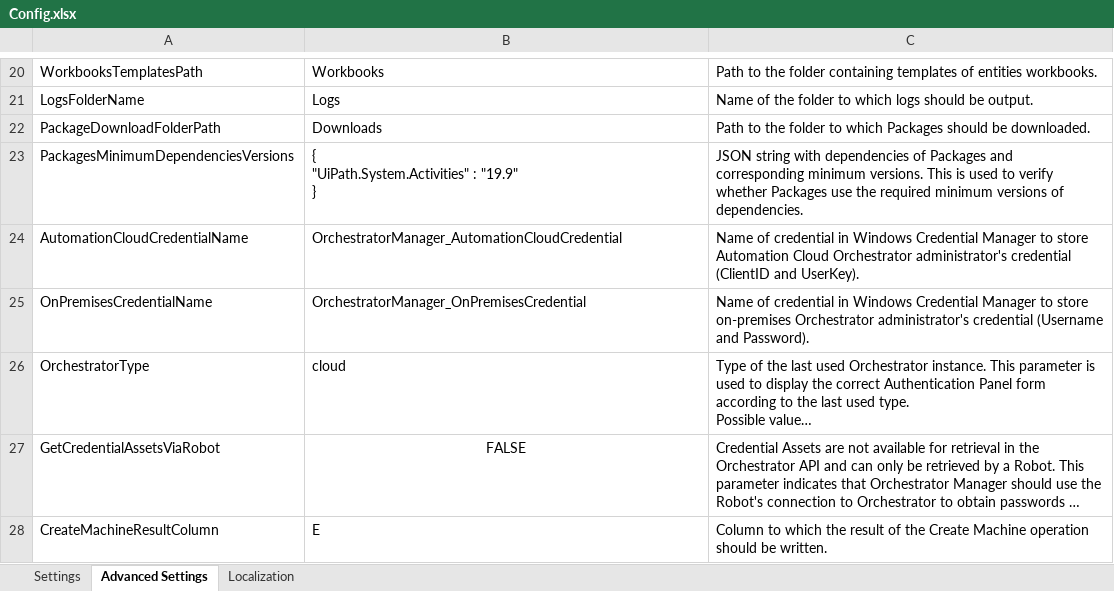
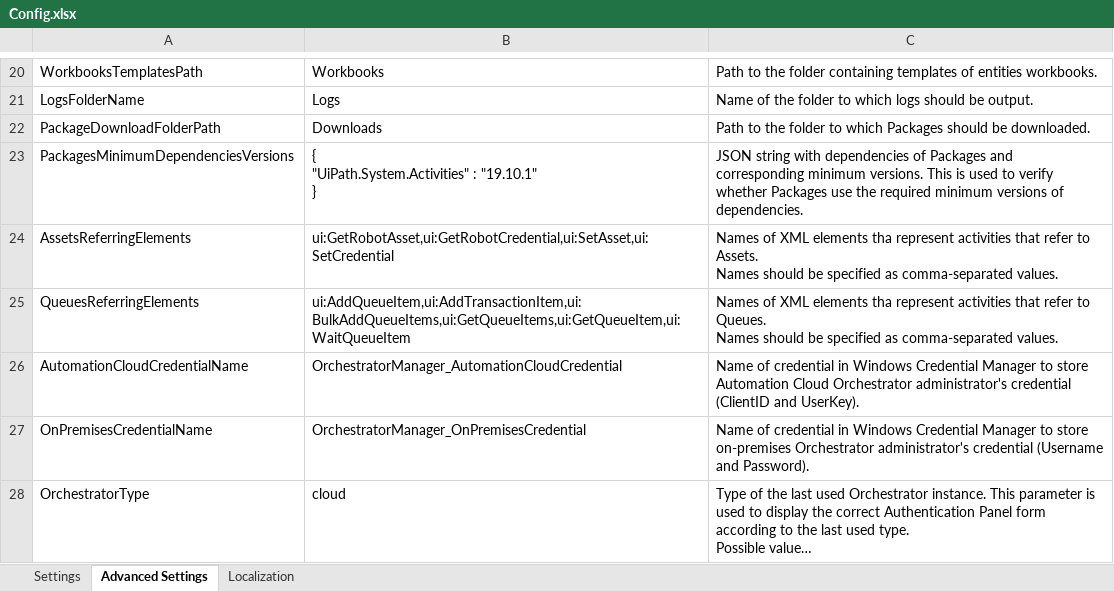
Before and after one commit to UiPath-Services/OrchestratorManager, an Excel workbook: Config.xlsx, sheet Advanced Settings, drawn as a sheet; only a part is shown, gaps mark what is left out; the shorter side is filled out with more unchanged rows; long unchanged cells end in …; values as stored, in another font and other column widths than the file's, no borders; table styles not drawn; ↵ is a line break in a cell; the diff names each change by its address in the sheet, - before the commit and + after, or states it on an @@ line.

```diff
--- a/Config.xlsx (sheet Advanced Settings)
+++ b/Config.xlsx (sheet Advanced Settings)
-B23: { ↵ "UiPath.System.Activities" : "19.9" ↵ }
+B23: { ↵ "UiPath.System.Activities" : "19.10.1" ↵ }
+row 24: AssetsReferringElements | ui:GetRobotAsset,ui:GetRobotCredential,ui:SetAsset,ui:SetCredential | Names of XML elements tha represent activities that refer to Assets. ↵ Names should be specified as comma-separated values.
+row 25: QueuesReferringElements | ui:AddQueueItem,ui:AddTransactionItem,ui:BulkAddQueueItems,ui:GetQueueItems,ui:GetQueueItem,ui:WaitQueueItem | Names of XML elements tha represent activities that refer to Queues. ↵ Names should be specified as comma-separated values.
```
Also changed, not shown: sheet Settings, 5 other files.
